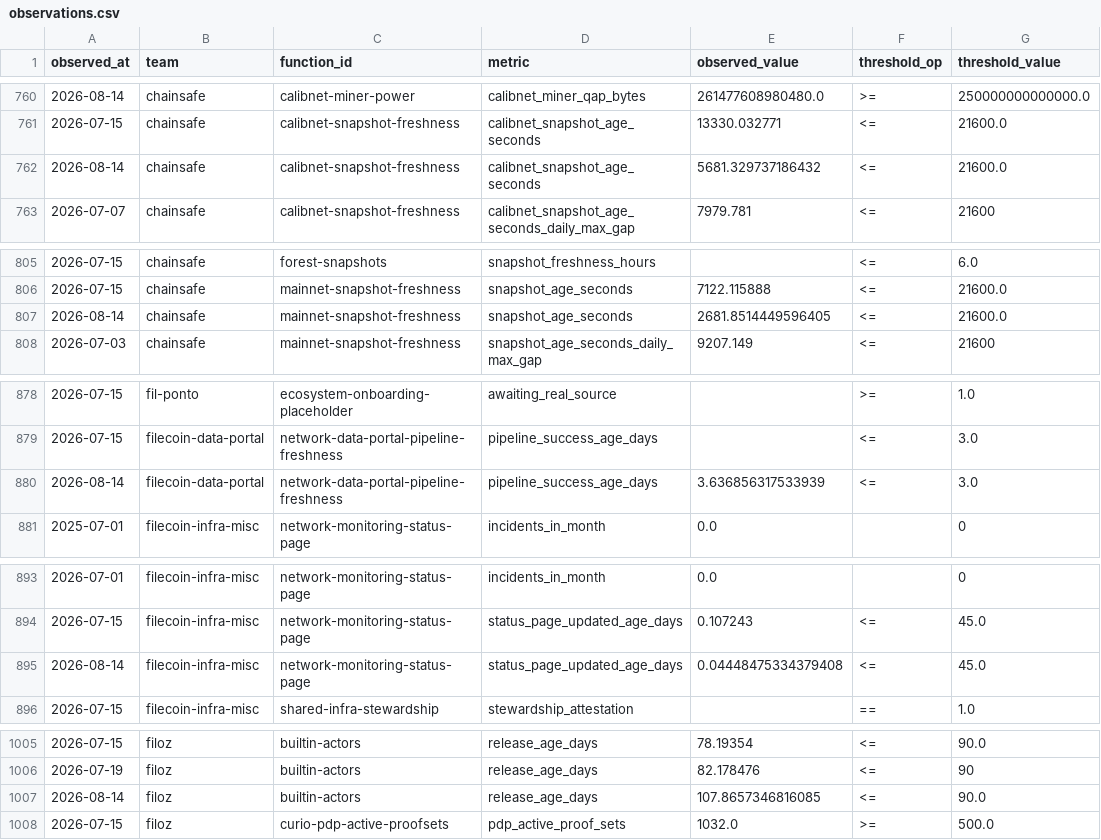
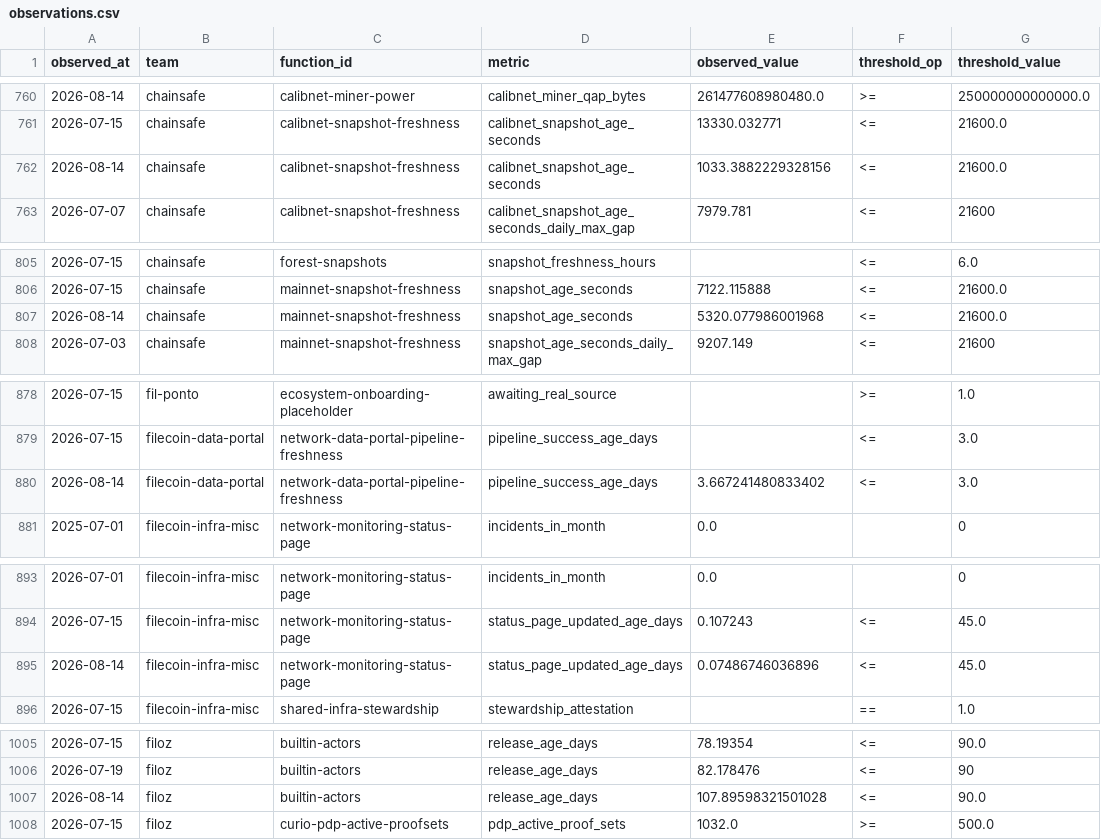
Before and after one commit to filecoin-project/pgf-monitor, a CSV file: data/observations.csv, drawn as a sheet; only a part is shown, gaps mark what is left out; the diff covers the shown part only; the diff names each change by its address in the sheet, - before the commit and + after, or states it on an @@ line.

```diff
--- a/data/observations.csv
+++ b/data/observations.csv
-E762 (observed_value): 5681.329737186432
+E762 (observed_value): 1033.3882229328156
-E807 (observed_value): 2681.8514449596405
+E807 (observed_value): 5320.077986001968
-E880 (observed_value): 3.636856317533939
+E880 (observed_value): 3.667241480833402
-E895 (observed_value): 0.04448475334379408
+E895 (observed_value): 0.07486746036896
-E1007 (observed_value): 107.8657346816085
+E1007 (observed_value): 107.89598321501028
```
Also changed, not shown: 15 edited cells elsewhere in this file.
